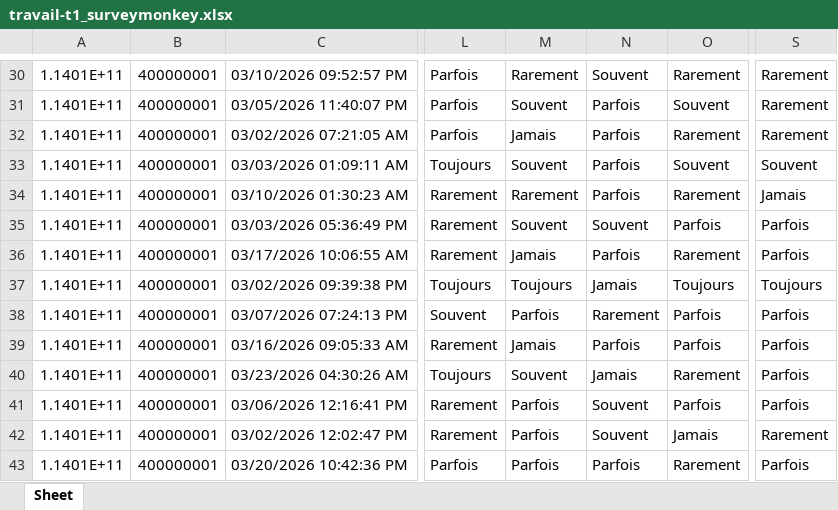
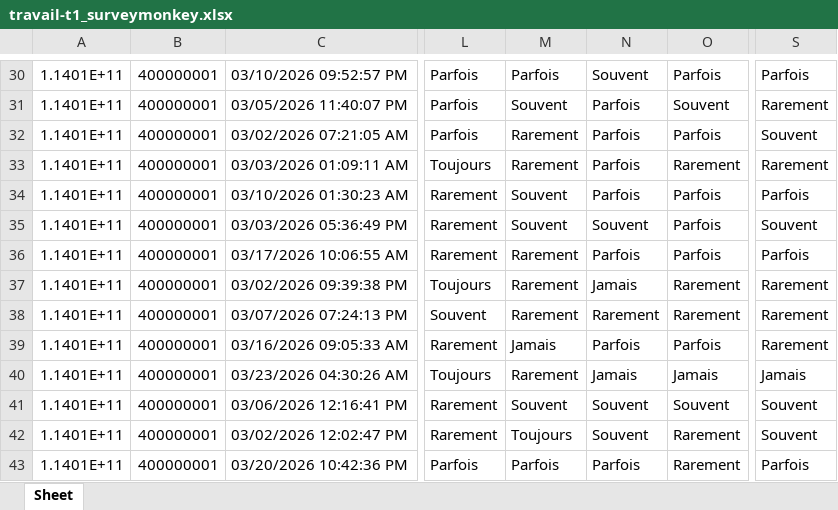
Before and after one commit to benoit-plante/dictionnaire-donnees, an Excel workbook: exemples/bases-fictives/travail-t1_surveymonkey.xlsx, sheet Sheet, drawn as a sheet; only a part is shown, gaps mark what is left out; values as stored, in another font and other column widths than the file's, no borders; the diff covers the shown part only; the diff names each change by its address in the sheet, - before the commit and + after, or states it on an @@ line.

```diff
--- a/exemples/bases-fictives/travail-t1_surveymonkey.xlsx (sheet Sheet)
+++ b/exemples/bases-fictives/travail-t1_surveymonkey.xlsx (sheet Sheet)
-M30: Rarement
+M30: Parfois
-O30: Rarement
+O30: Parfois
-S30: Rarement
+S30: Parfois
-M32: Jamais
+M32: Rarement
-O32: Rarement
+O32: Parfois
-S32: Rarement
+S32: Souvent
-M33: Souvent
+M33: Rarement
-O33: Souvent
+O33: Rarement
-S33: Souvent
+S33: Rarement
-M34: Rarement
+M34: Souvent
-O34: Rarement
+O34: Parfois
-S34: Jamais
+S34: Parfois
-S35: Parfois
+S35: Souvent
-M36: Jamais
+M36: Rarement
-O36: Rarement
+O36: Parfois
-M37: Toujours
+M37: Rarement
-O37: Toujours
+O37: Rarement
-S37: Toujours
+S37: Rarement
-M38: Parfois
+M38: Rarement
-O38: Parfois
+O38: Rarement
-S38:S39: Parfois
+S38:S39: Rarement
-M40: Souvent
+M40: Rarement
-O40: Rarement
+O40: Jamais
-S40: Parfois
+S40: Jamais
-M41: Parfois
+M41: Souvent
-O41: Parfois
+O41: Souvent
-S41: Parfois
+S41: Souvent
-M42: Parfois
+M42: Toujours
-O42: Jamais
+O42: Rarement
-S42: Rarement
+S42: Souvent
```
Also changed, not shown: 252 edited cells elsewhere in this sheet, exemples/bases-fictives/travail-t2_surveymonkey.xlsx, 31 other files.
